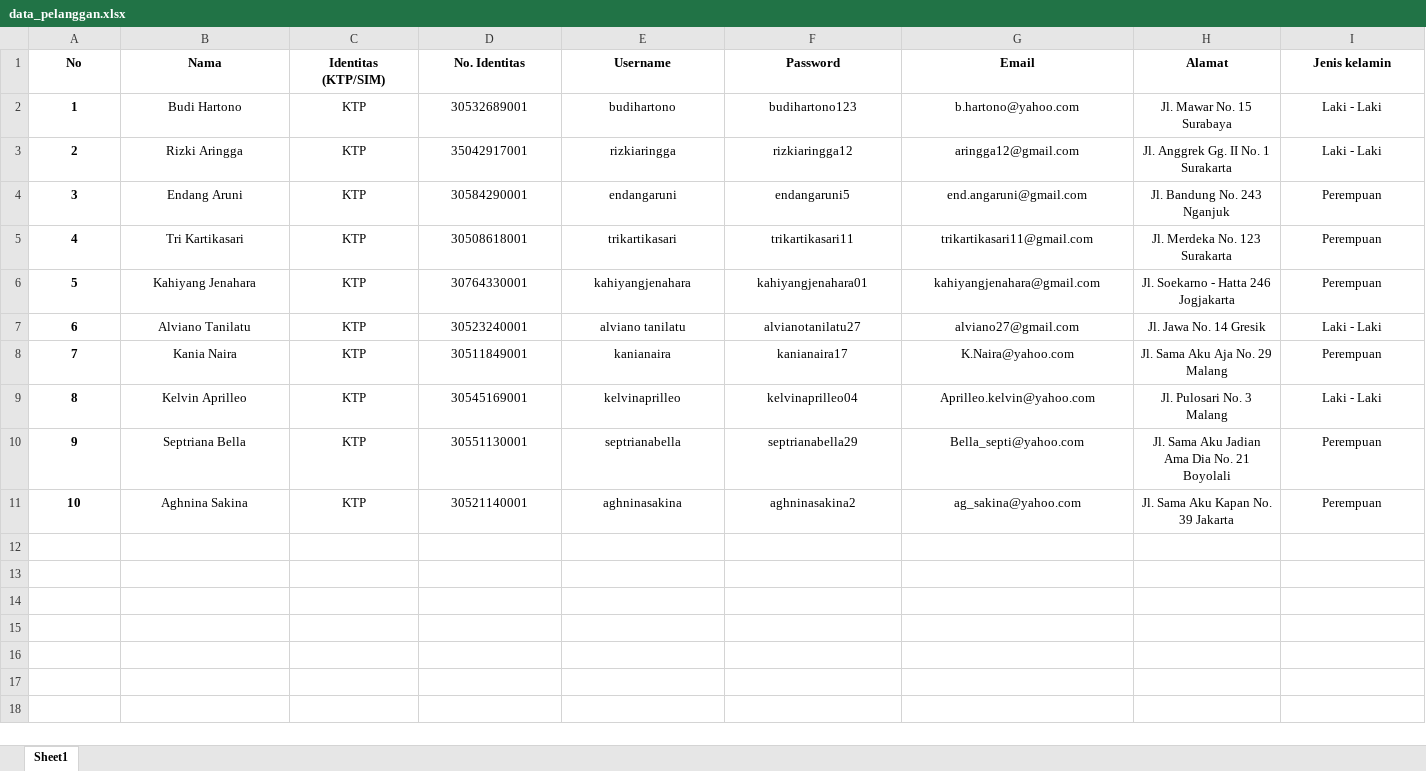
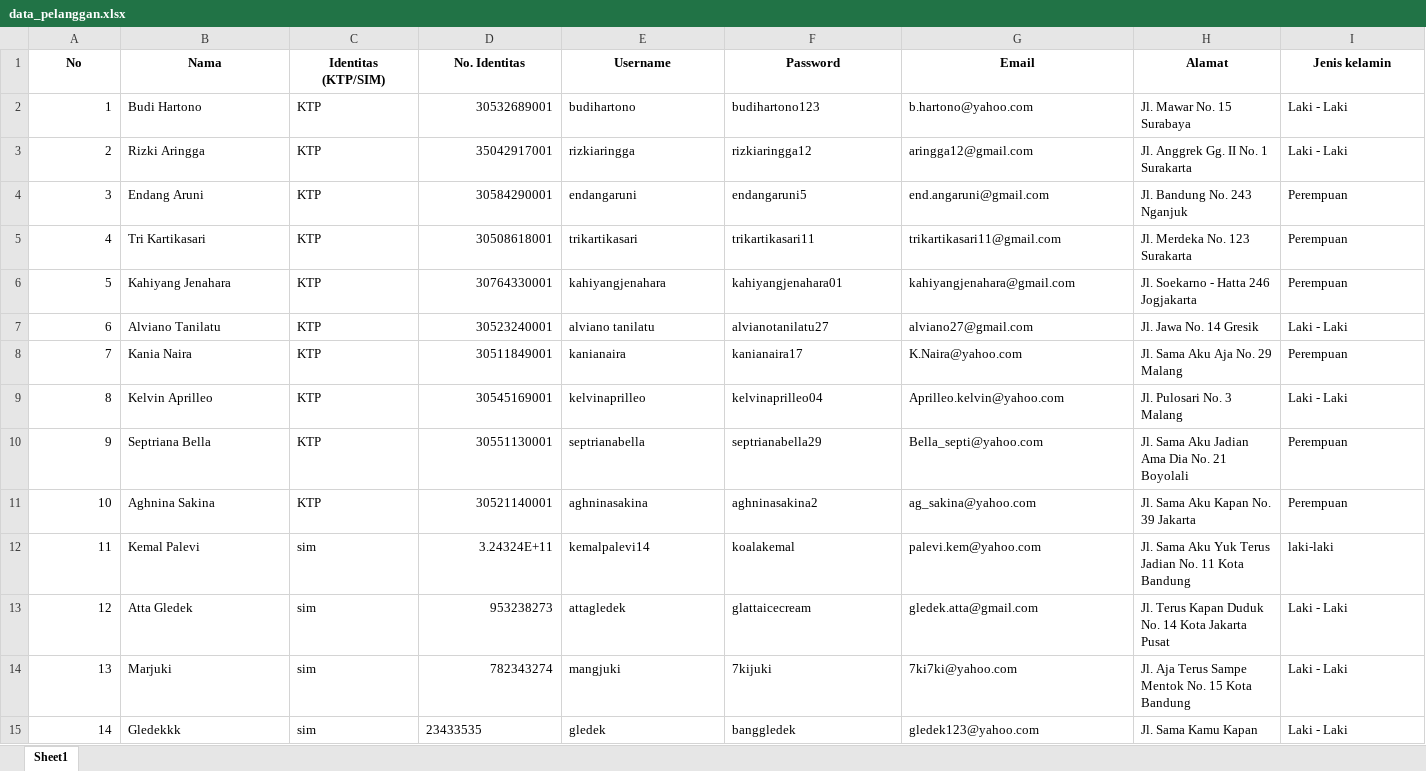
Before and after one commit to Ervizal/Kelompok-08_Program-Rental-Mobil, an Excel workbook: data_pelanggan.xlsx, sheet Sheet1, drawn as a sheet; values as stored, in another font and other column widths than the file's, no borders; the diff names each change by its address in the sheet, - before the commit and + after, or states it on an @@ line.

```diff
--- a/data_pelanggan.xlsx (sheet Sheet1)
+++ b/data_pelanggan.xlsx (sheet Sheet1)
@@ A2:A11 bold: on → off, alignment: center → right @@
-B2:C11 alignment: center
+B2:C11 alignment: left
-D2:D11 alignment: center
+D2:D11 alignment: right
-E2:I11 alignment: center
+E2:I11 alignment: left
+row 12: 11 | Kemal Palevi | sim | 3.24324E+11 | kemalpalevi14 | koalakemal | palevi.kem@yahoo.com | Jl. Sama Aku Yuk Terus Jadian No. 11 Kota Bandung | laki-laki
+row 13: 12 | Atta Gledek | sim | 953238273 | attagledek | glattaicecream | gledek.atta@gmail.com | Jl. Terus Kapan Duduk No. 14 Kota Jakarta Pusat | Laki - Laki
+row 14: 13 | Marjuki | sim | 782343274 | mangjuki | 7kijuki | 7ki7ki@yahoo.com | Jl. Aja Terus Sampe Mentok No. 15 Kota Bandung | Laki - Laki
+row 15: 14 | Gledekkk | sim | 23433535 | gledek | banggledek | gledek123@yahoo.com | Jl. Sama Kamu Kapan | Laki - Laki
```
Also changed, not shown: data_kendaraan.xlsx, 2 other files.
